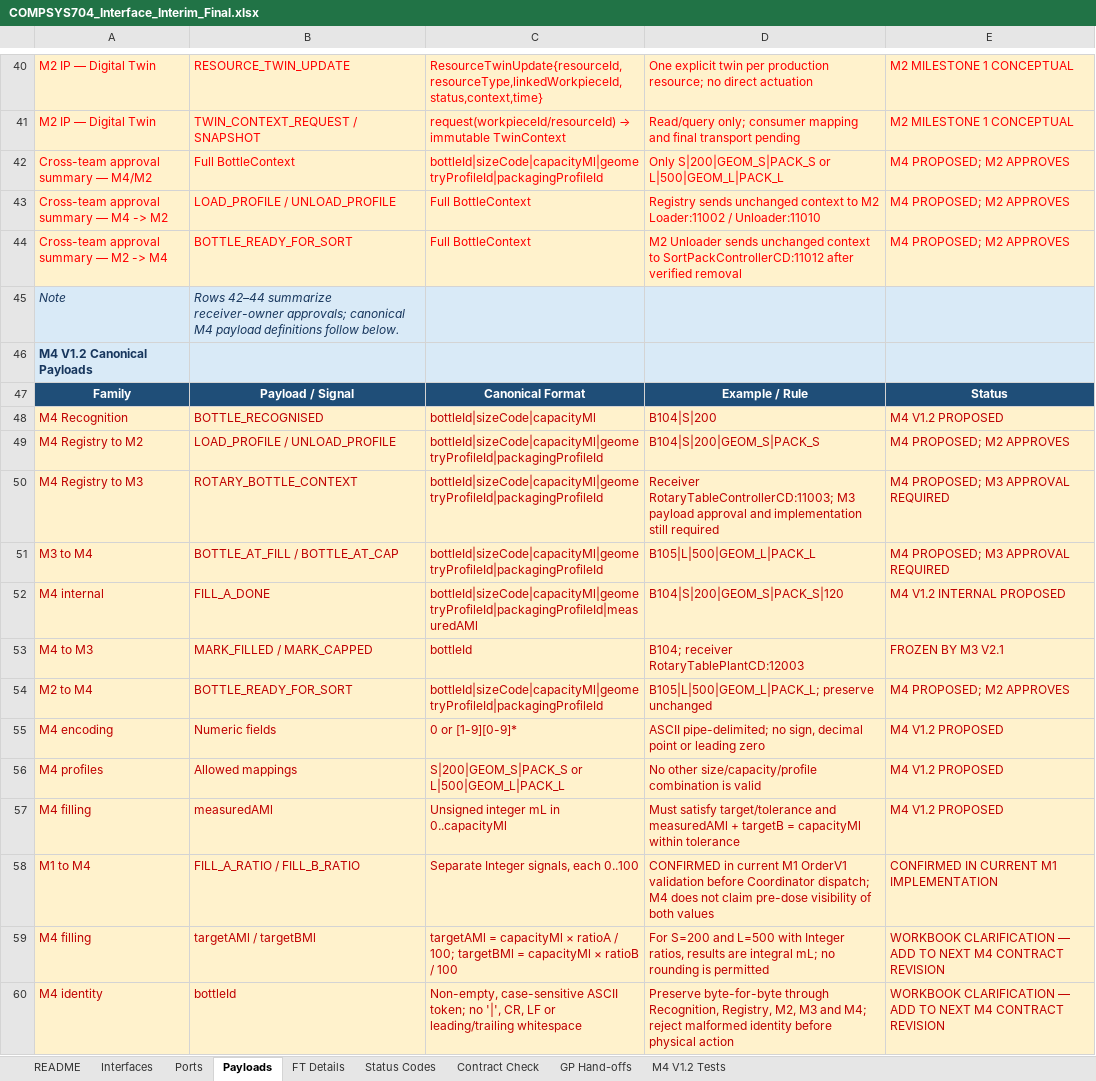
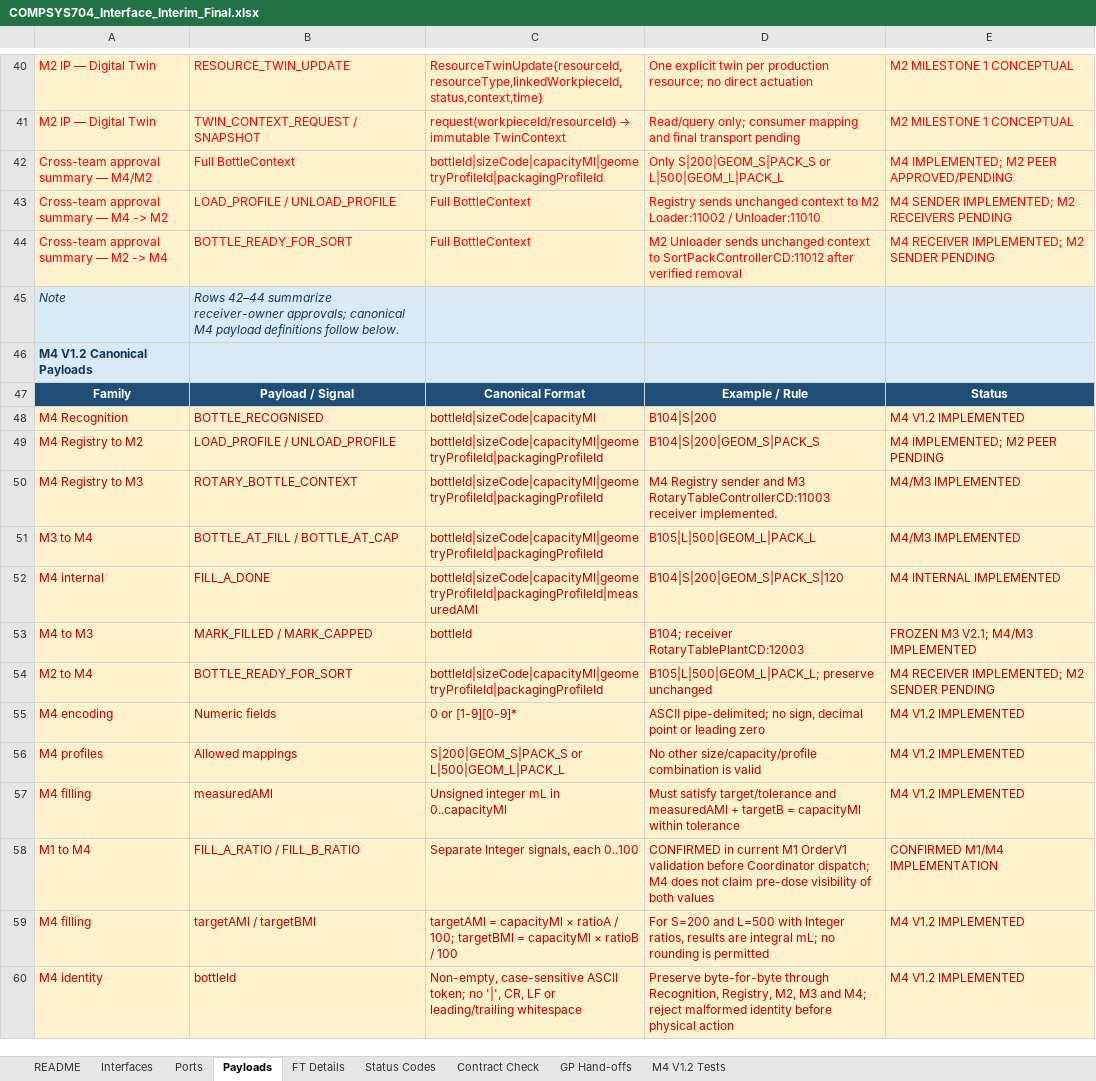
Before and after one commit to solomonyeUOA/COMPSYS704_Project1, an Excel workbook: docs/interfaces/COMPSYS704_Interface_Interim_Final.xlsx, sheet Payloads, drawn as a sheet; only a part is shown, gaps mark what is left out; values as stored, in another font and other column widths than the file's, no borders; the diff names each change by its address in the sheet, - before the commit and + after, or states it on an @@ line.

Commit message:
feat(m4): implement two-size filling, capping and sort-pack control

```diff
--- a/docs/interfaces/COMPSYS704_Interface_Interim_Final.xlsx (sheet Payloads)
+++ b/docs/interfaces/COMPSYS704_Interface_Interim_Final.xlsx (sheet Payloads)
-E42: M4 PROPOSED; M2 APPROVES
+E42: M4 IMPLEMENTED; M2 PEER APPROVED/PENDING
-E43: M4 PROPOSED; M2 APPROVES
+E43: M4 SENDER IMPLEMENTED; M2 RECEIVERS PENDING
-E44: M4 PROPOSED; M2 APPROVES
+E44: M4 RECEIVER IMPLEMENTED; M2 SENDER PENDING
-E48: M4 V1.2 PROPOSED
+E48: M4 V1.2 IMPLEMENTED
-E49: M4 PROPOSED; M2 APPROVES
+E49: M4 IMPLEMENTED; M2 PEER PENDING
-D50: Receiver RotaryTableControllerCD:11003; M3 payload approval and implementation still required
+D50: M4 Registry sender and M3 RotaryTableControllerCD:11003 receiver implemented.
-E50:E51: M4 PROPOSED; M3 APPROVAL REQUIRED
+E50:E51: M4/M3 IMPLEMENTED
-E52: M4 V1.2 INTERNAL PROPOSED
+E52: M4 INTERNAL IMPLEMENTED
-E53: FROZEN BY M3 V2.1
+E53: FROZEN M3 V2.1; M4/M3 IMPLEMENTED
-E54: M4 PROPOSED; M2 APPROVES
+E54: M4 RECEIVER IMPLEMENTED; M2 SENDER PENDING
-E55:E57: M4 V1.2 PROPOSED
+E55:E57: M4 V1.2 IMPLEMENTED
-E58: CONFIRMED IN CURRENT M1 IMPLEMENTATION
+E58: CONFIRMED M1/M4 IMPLEMENTATION
-E59:E60: WORKBOOK CLARIFICATION — ADD TO NEXT M4 CONTRACT REVISION
+E59:E60: M4 V1.2 IMPLEMENTED
```
Also changed, not shown: sheet Interfaces, sheet Contract Check, sheet Ports, sheet M4 V1.2 Tests, sheet GP Hand-offs, sheet README, 1 more sheet, COMPSYS704_Interface_V1_Integration_Test_Candidate_M4_V1_2_synced_fixed_28082026.xlsx, 39 other files.
